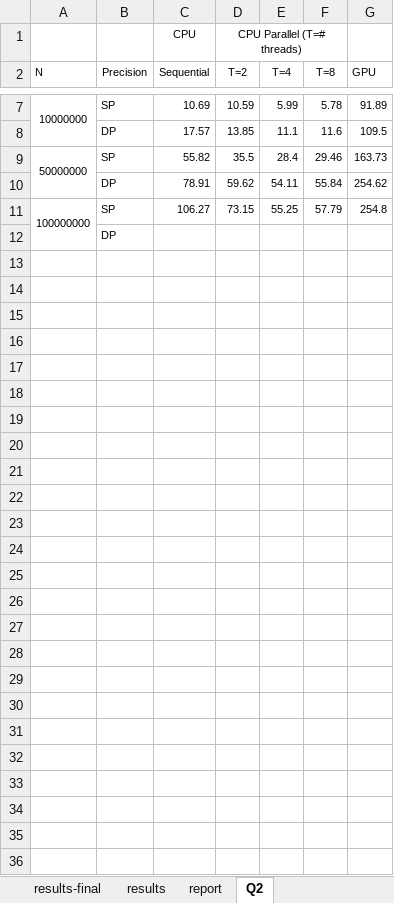
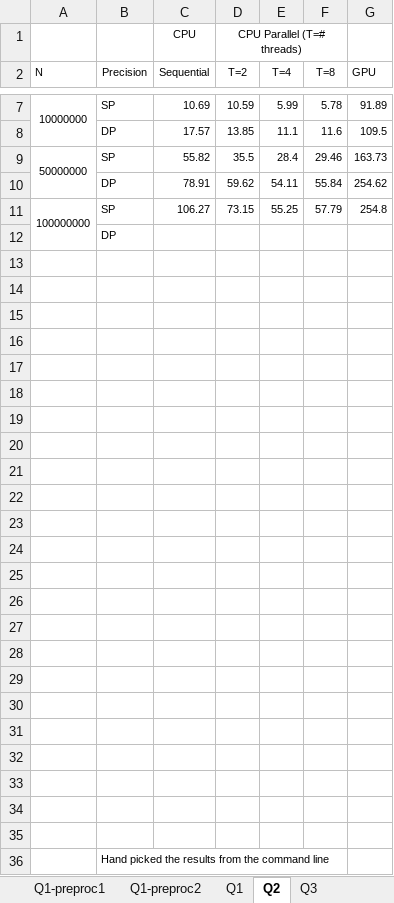
Before and after one commit to hachat/gpu-pi-experiments, an Excel workbook: results/results.xlsx, sheet Q2, drawn as a sheet; only a part is shown, gaps mark what is left out; values as stored, in another font and other column widths than the file's, no borders; charts and pictures not drawn; the diff names each change by its address in the sheet, - before the commit and + after, or states it on an @@ line.

```diff
--- a/results/results.xlsx (sheet Q2)
+++ b/results/results.xlsx (sheet Q2)
-sheet tab: results-final
+sheet tab: Q1-preproc2
-sheet tab: results
+sheet tab: Q1-preproc1
-sheet tab: report
+sheet tab: Q1
+sheet tab: Q3
@@ sheet tab order changed: Q1-preproc1 | Q1-preproc2 | Q1 | Q2 | Q3 @@
+row 13: (empty)
+row 14: (empty)
+row 15: (empty)
+row 16: (empty)
+row 17: (empty)
+row 18: (empty)
+row 19: (empty)
+row 20: (empty)
+row 21: (empty)
+row 22: (empty)
+row 23: (empty)
+row 24: (empty)
+row 25: (empty)
+row 26: (empty)
+row 27: (empty)
+row 28: (empty)
+row 29: (empty)
+row 30: (empty)
+row 31: (empty)
+row 32: (empty)
+row 33: (empty)
+row 34: (empty)
+row 35: (empty)
+row 36:  | Hand picked the results from the command line
```
Also changed, not shown: charts or pictures, 2 other files.
